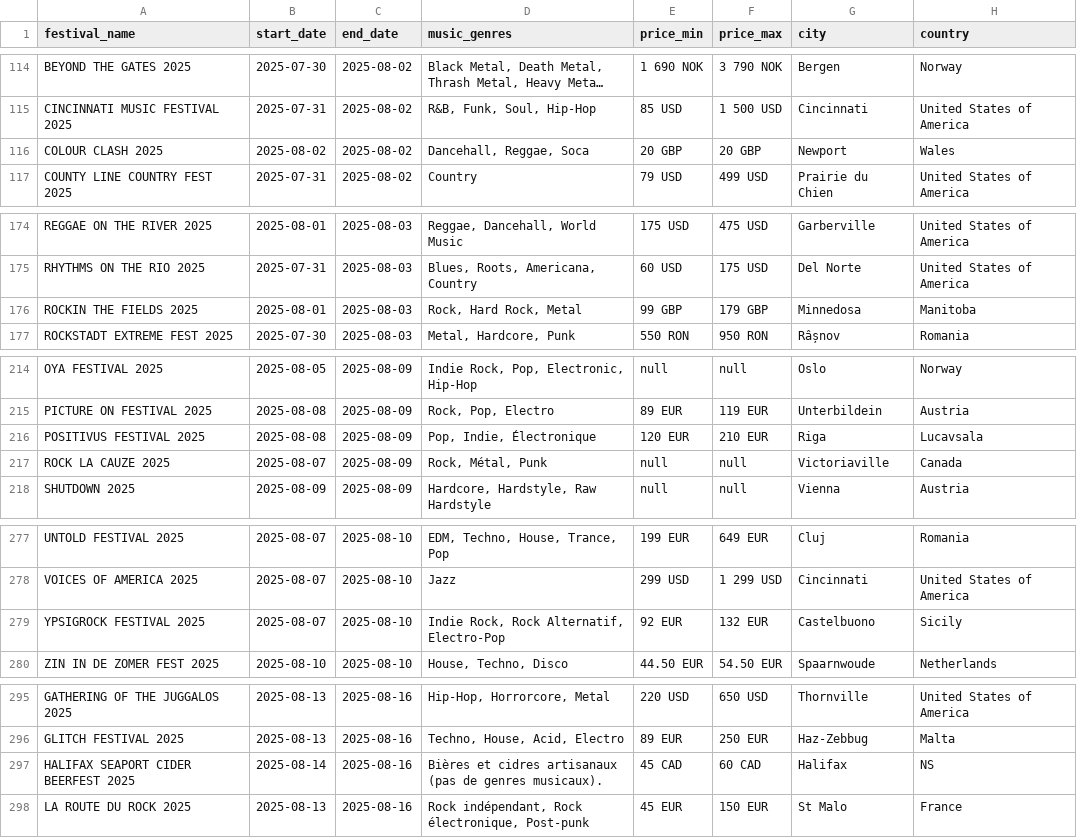
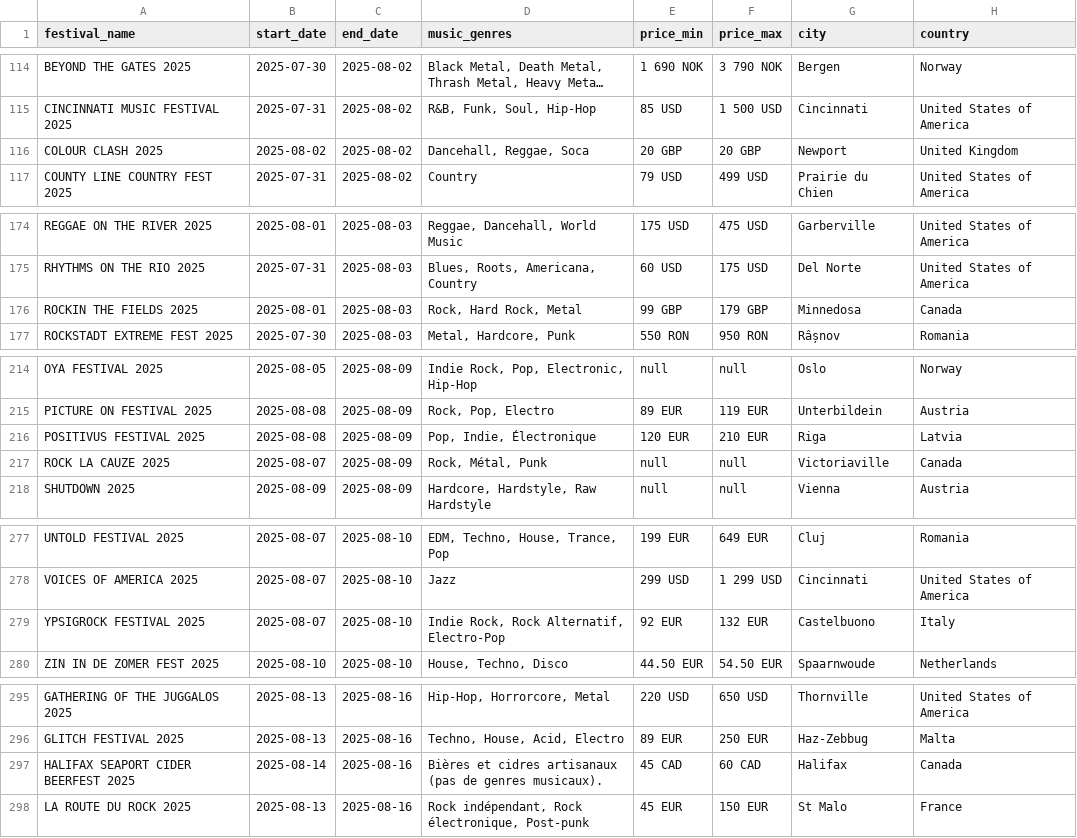
Before and after one commit to Vktrp/GrooveNomad, a CSV file: scrappingAndCleaningData/festivals_finals.csv, drawn as a sheet; only a part is shown, gaps mark what is left out; long unchanged cells end in …; the diff covers the shown part only; the diff names each change by its address in the sheet, - before the commit and + after, or states it on an @@ line.

Commit message:
code to get cities only once, with country and continent. +cleanning data errors

```diff
--- a/scrappingAndCleaningData/festivals_finals.csv
+++ b/scrappingAndCleaningData/festivals_finals.csv
-H116 (country): Wales
+H116 (country): United Kingdom
-H176 (country): Manitoba
+H176 (country): Canada
-H216 (country): Lucavsala
+H216 (country): Latvia
-H279 (country): Sicily
+H279 (country): Italy
-H297 (country): NS
+H297 (country): Canada
```
Also changed, not shown: 20 edited cells elsewhere in this file, 3 other files.
